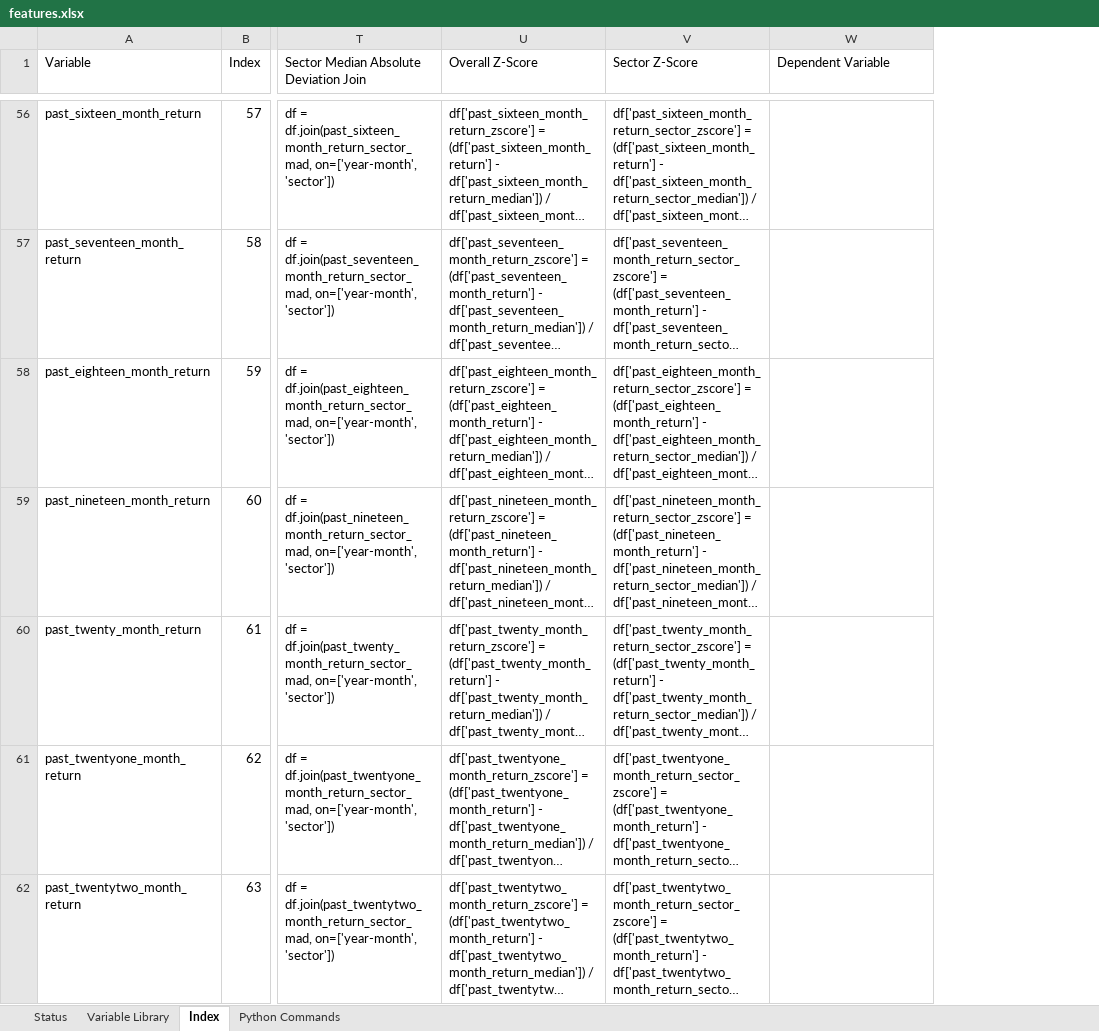
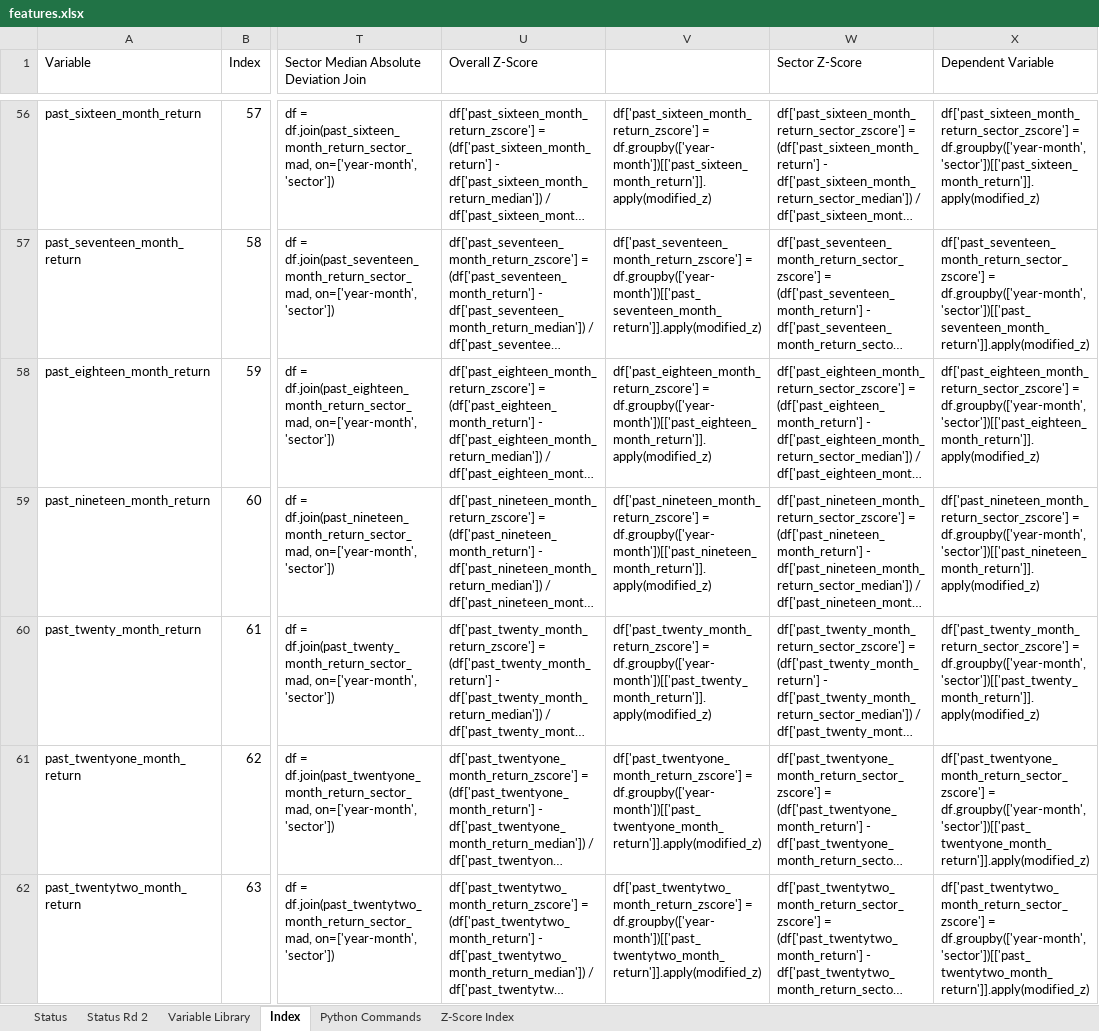
Before and after one commit to jeffrey-hsu/W205_Project, an Excel workbook: eda/features.xlsx, sheet Index, drawn as a sheet; only a part is shown, gaps mark what is left out; long unchanged cells end in …; values as stored, in another font and other column widths than the file's, no borders; addresses are those after the commit; the diff covers the shown part only; the diff names each change by its address in the sheet, - before the commit and + after, or states it on an @@ line.

```diff
--- a/eda/features.xlsx (sheet Index)
+++ b/eda/features.xlsx (sheet Index)
+sheet tab: Status Rd 2
+sheet tab: Z-Score Index
+column V, rows 56-62: df['past_sixteen_month_return_zscore'] = df.groupby(['year-month'])[['past_sixteen_month_return']].apply(modified_z) | df['past_seventeen_month_return_zscore'] = df.groupby(['year-month'])[['past_seventeen_month_return']].apply(modified_z) | df['past_eighteen_month_return_zscore'] = df.groupby(['year-month'])[['past_eighteen_month_return']].apply(modified_z) | df['past_nineteen_month_return_zscore'] = df.groupby(['year-month'])[['past_nineteen_month_return']].apply(modified_z) | df['past_twenty_month_return_zscore'] = df.groupby(['year-month'])[['past_twenty_month_return']].apply(modified_z) | df['past_twentyone_month_return_zscore'] = df.groupby(['year-month'])[['past_twentyone_month_return']].apply(modified_z) | df['past_twentytwo_month_return_zscore'] = df.groupby(['year-month'])[['past_twentytwo_month_return']].apply(modified_z)
-X56 (Dependent Variable): (empty)
+X56 (Dependent Variable): df['past_sixteen_month_return_sector_zscore'] = df.groupby(['year-month', 'sector'])[['past_sixteen_month_return']].apply(modified_z)
-X57 (Dependent Variable): (empty)
+X57 (Dependent Variable): df['past_seventeen_month_return_sector_zscore'] = df.groupby(['year-month', 'sector'])[['past_seventeen_month_return']].apply(modified_z)
-X58 (Dependent Variable): (empty)
+X58 (Dependent Variable): df['past_eighteen_month_return_sector_zscore'] = df.groupby(['year-month', 'sector'])[['past_eighteen_month_return']].apply(modified_z)
-X59 (Dependent Variable): (empty)
+X59 (Dependent Variable): df['past_nineteen_month_return_sector_zscore'] = df.groupby(['year-month', 'sector'])[['past_nineteen_month_return']].apply(modified_z)
-X60 (Dependent Variable): (empty)
+X60 (Dependent Variable): df['past_twenty_month_return_sector_zscore'] = df.groupby(['year-month', 'sector'])[['past_twenty_month_return']].apply(modified_z)
-X61 (Dependent Variable): (empty)
+X61 (Dependent Variable): df['past_twentyone_month_return_sector_zscore'] = df.groupby(['year-month', 'sector'])[['past_twentyone_month_return']].apply(modified_z)
-X62 (Dependent Variable): (empty)
+X62 (Dependent Variable): df['past_twentytwo_month_return_sector_zscore'] = df.groupby(['year-month', 'sector'])[['past_twentytwo_month_return']].apply(modified_z)
```
Also changed, not shown: 170 edited cells elsewhere in this sheet, 1 other file.
